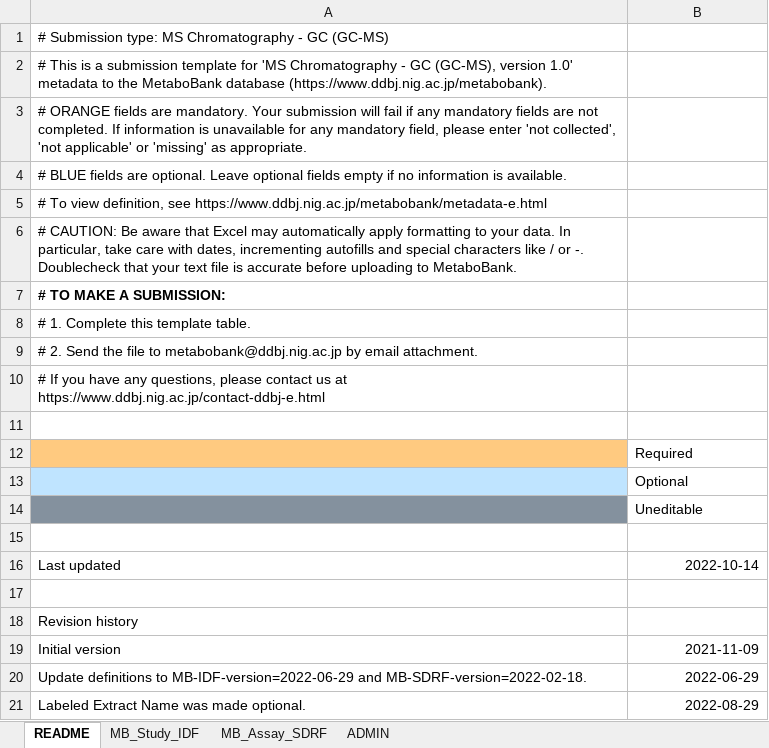
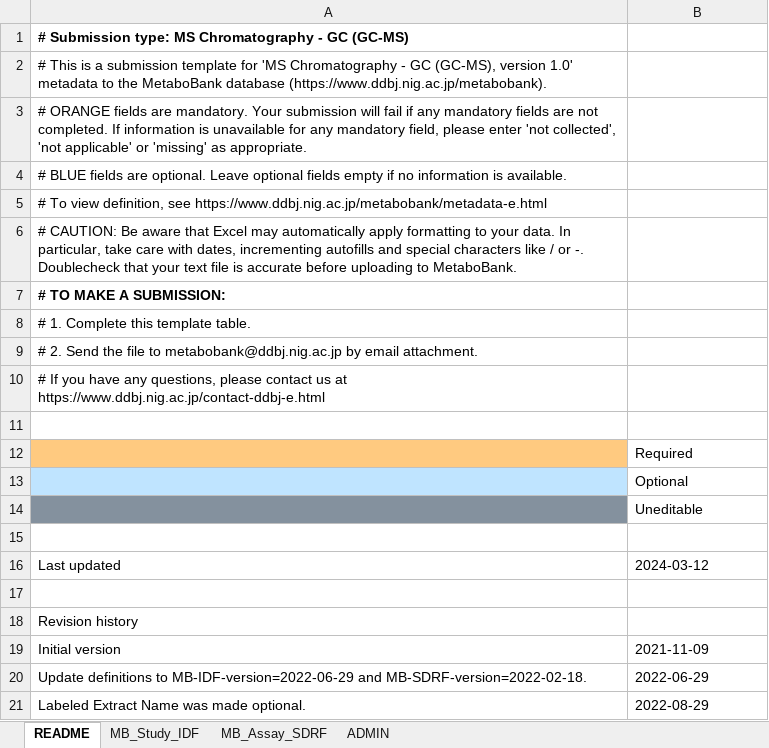
Before and after one commit to ddbj/pub, an Excel workbook: docs/metabobank/metadata_excel/MetaboBank_GC-MS_metadata.xlsx, sheet README, drawn as a sheet; values as stored, in another font and other column widths than the file's, no borders; the diff names each change by its address in the sheet, - before the commit and + after, or states it on an @@ line.

```diff
--- a/docs/metabobank/metadata_excel/MetaboBank_GC-MS_metadata.xlsx (sheet README)
+++ b/docs/metabobank/metadata_excel/MetaboBank_GC-MS_metadata.xlsx (sheet README)
-A1 bold: off
+A1 bold: on
-B16: 2022-10-14
+B16: 2024-03-12
-B19:B21 alignment: right
+B19:B21 alignment: left
```
Also changed, not shown: docs/metabobank/metadata_excel/MetaboBank_GCGC-MS_metadata.xlsx, docs/metabobank/metadata_excel/MetaboBank_LC-MS_metadata.xlsx, 8 other files.
